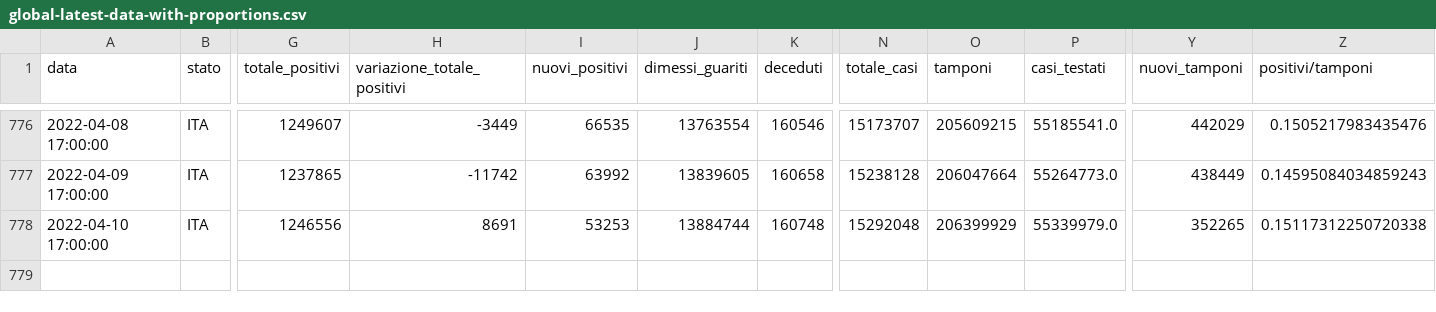
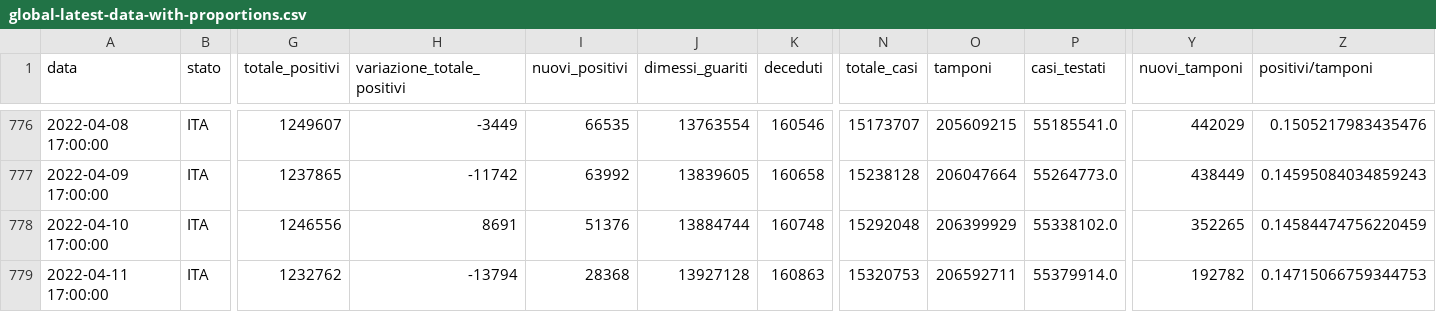
Before and after one commit to Luca-Terrazzan/covid-analysis, a CSV file: data/global-latest-data-with-proportions.csv, drawn as a sheet; only a part is shown, gaps mark what is left out; rows hold the shown columns only; the diff names each change by its address in the sheet, - before the commit and + after, or states it on an @@ line.

Commit message:
automatic data update

```diff
--- a/data/global-latest-data-with-proportions.csv
+++ b/data/global-latest-data-with-proportions.csv
-I778 (nuovi_positivi): 53253
+I778 (nuovi_positivi): 51376
-P778 (casi_testati): 55339979.0
+P778 (casi_testati): 55338102.0
-Z778 (positivi/tamponi): 0.15117312250720338
+Z778 (positivi/tamponi): 0.14584474756220459
+row 779: 2022-04-11 17:00:00 | ITA | 1232762 | -13794 | 28368 | 13927128 | 160863 | 15320753 | 206592711 | 55379914.0 | 192782 | 0.14715066759344753
```
Also changed, not shown: data/global-latest-data.csv, 1 other file.
